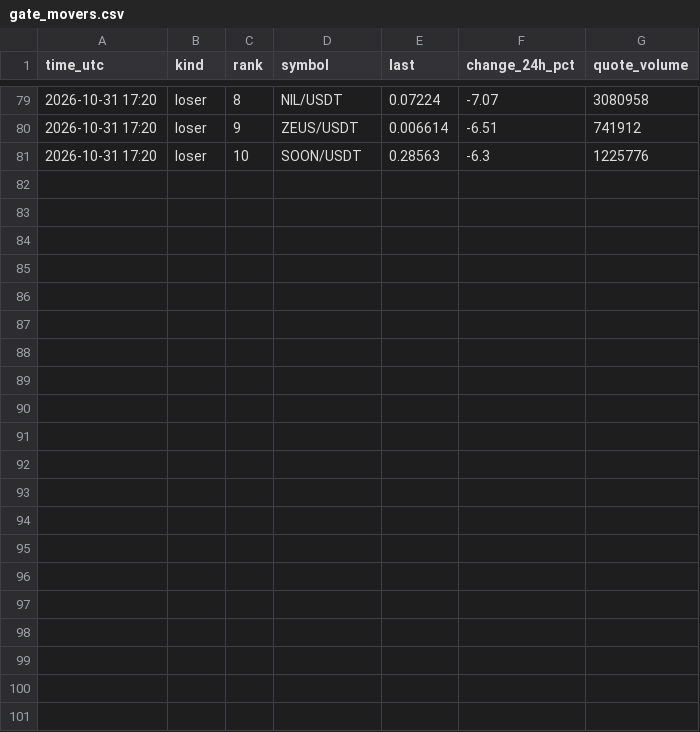
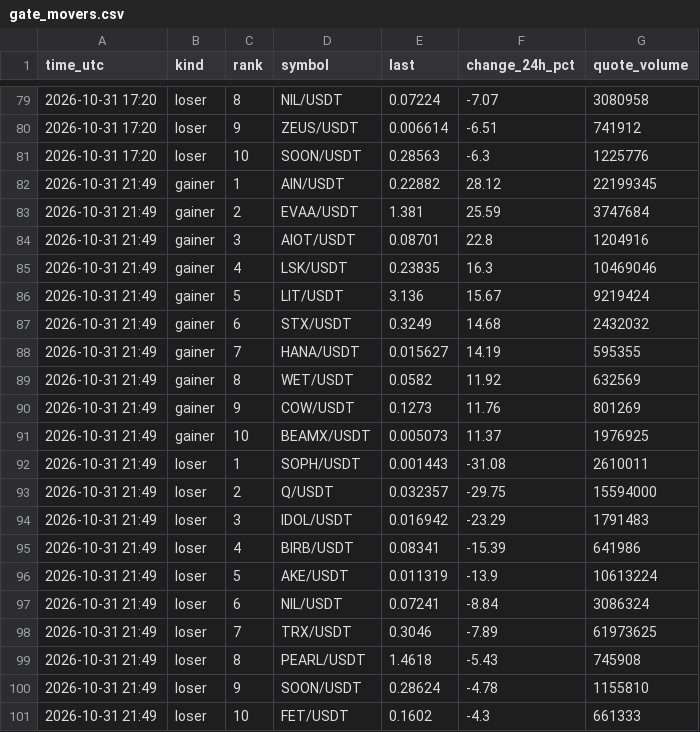
Before and after one commit to FlameSovereign/Cryptocurrency, a CSV file: data/gate_movers.csv, drawn as a sheet; only a part is shown, gaps mark what is left out; the diff names each change by its address in the sheet, - before the commit and + after, or states it on an @@ line.

```diff
--- a/data/gate_movers.csv
+++ b/data/gate_movers.csv
+row 82: 2026-10-31 21:49 | gainer | 1 | AIN/USDT | 0.22882 | 28.12 | 22199345
+row 83: 2026-10-31 21:49 | gainer | 2 | EVAA/USDT | 1.381 | 25.59 | 3747684
+row 84: 2026-10-31 21:49 | gainer | 3 | AIOT/USDT | 0.08701 | 22.8 | 1204916
+row 85: 2026-10-31 21:49 | gainer | 4 | LSK/USDT | 0.23835 | 16.3 | 10469046
+row 86: 2026-10-31 21:49 | gainer | 5 | LIT/USDT | 3.136 | 15.67 | 9219424
+row 87: 2026-10-31 21:49 | gainer | 6 | STX/USDT | 0.3249 | 14.68 | 2432032
+row 88: 2026-10-31 21:49 | gainer | 7 | HANA/USDT | 0.015627 | 14.19 | 595355
+row 89: 2026-10-31 21:49 | gainer | 8 | WET/USDT | 0.0582 | 11.92 | 632569
+row 90: 2026-10-31 21:49 | gainer | 9 | COW/USDT | 0.1273 | 11.76 | 801269
+row 91: 2026-10-31 21:49 | gainer | 10 | BEAMX/USDT | 0.005073 | 11.37 | 1976925
+row 92: 2026-10-31 21:49 | loser | 1 | SOPH/USDT | 0.001443 | -31.08 | 2610011
+row 93: 2026-10-31 21:49 | loser | 2 | Q/USDT | 0.032357 | -29.75 | 15594000
+row 94: 2026-10-31 21:49 | loser | 3 | IDOL/USDT | 0.016942 | -23.29 | 1791483
+row 95: 2026-10-31 21:49 | loser | 4 | BIRB/USDT | 0.08341 | -15.39 | 641986
+row 96: 2026-10-31 21:49 | loser | 5 | AKE/USDT | 0.011319 | -13.9 | 10613224
+row 97: 2026-10-31 21:49 | loser | 6 | NIL/USDT | 0.07241 | -8.84 | 3086324
+row 98: 2026-10-31 21:49 | loser | 7 | TRX/USDT | 0.3046 | -7.89 | 61973625
+row 99: 2026-10-31 21:49 | loser | 8 | PEARL/USDT | 1.4618 | -5.43 | 745908
+row 100: 2026-10-31 21:49 | loser | 9 | SOON/USDT | 0.28624 | -4.78 | 1155810
+row 101: 2026-10-31 21:49 | loser | 10 | FET/USDT | 0.1602 | -4.3 | 661333
```
Also changed, not shown: data/stock_tokens.csv, data/trending.csv.
